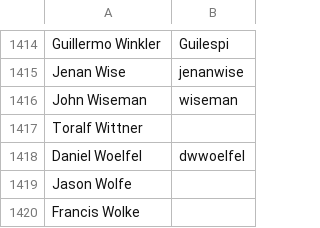
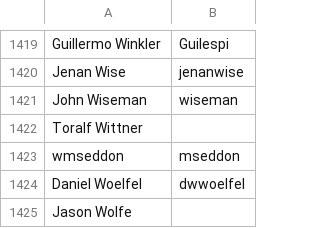
Before and after one commit to clojure/clojure-site, a CSV file: content/community/contributors.csv, drawn as a sheet; only a part is shown, gaps mark what is left out; the shorter side is filled out with more unchanged rows; the diff covers the shown part only; the diff names each change by its address in the sheet, - before the commit and + after, or states it on an @@ line.

```diff
--- a/content/community/contributors.csv
+++ b/content/community/contributors.csv
+row 1423: wmseddon | mseddon
```
Also changed, not shown: 5 added rows elsewhere in this file.
